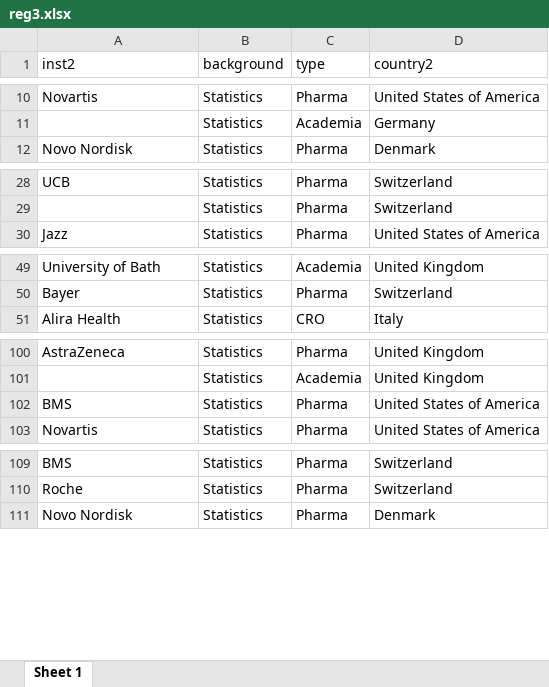
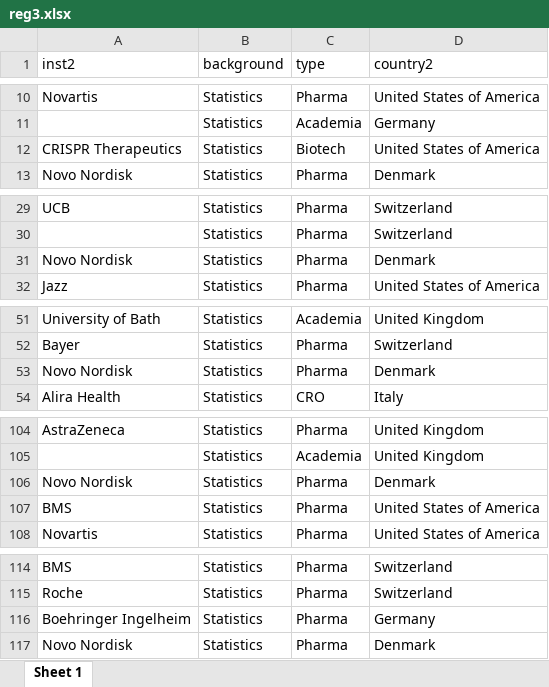
Before and after one commit to baselbiometrics/home, an Excel workbook: upcoming/20250319/reg3.xlsx, sheet Sheet 1, drawn as a sheet; only a part is shown, gaps mark what is left out; values as stored, in another font and other column widths than the file's, no borders; the diff covers the shown part only; the diff names each change by its address in the sheet, - before the commit and + after, or states it on an @@ line.

```diff
--- a/upcoming/20250319/reg3.xlsx (sheet Sheet 1)
+++ b/upcoming/20250319/reg3.xlsx (sheet Sheet 1)
+row 12: CRISPR Therapeutics | Statistics | Biotech | United States of America
+row 31: Novo Nordisk | Statistics | Pharma | Denmark
+row 53: Novo Nordisk | Statistics | Pharma | Denmark
+row 106: Novo Nordisk | Statistics | Pharma | Denmark
+row 116: Boehringer Ingelheim | Statistics | Pharma | Germany
```
Also changed, not shown: 9 added rows elsewhere in this sheet, upcoming/20250319/qs.xlsx, 12 other files.
